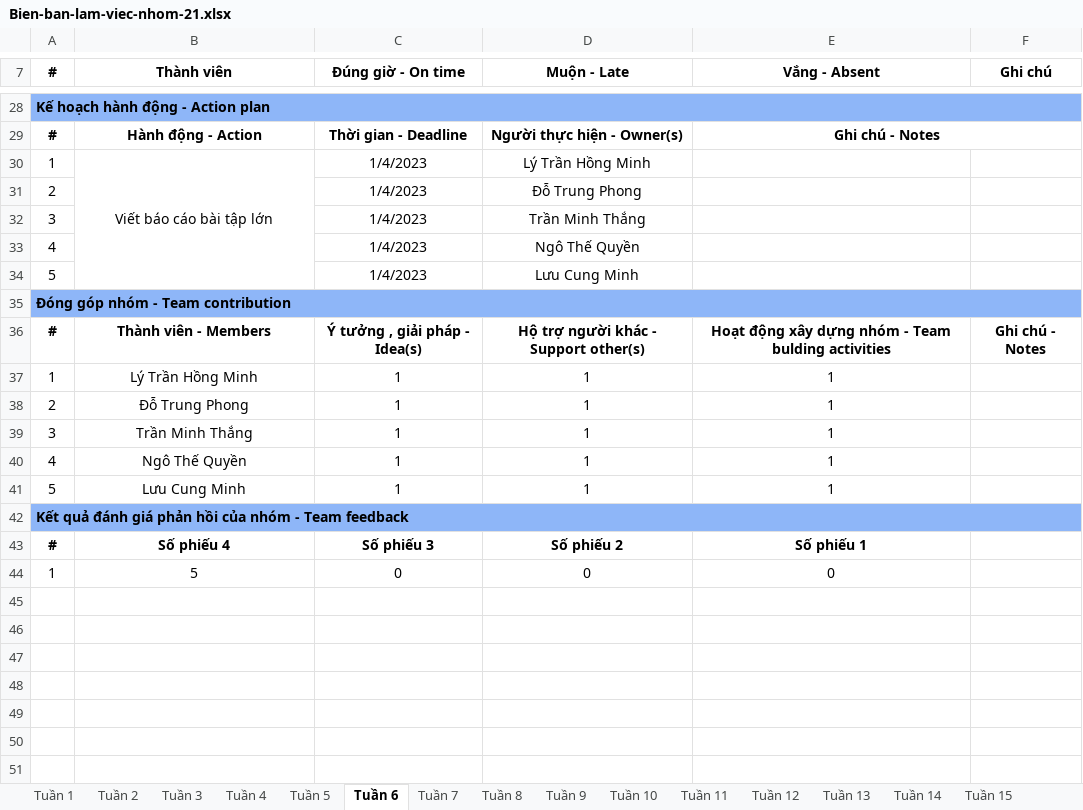
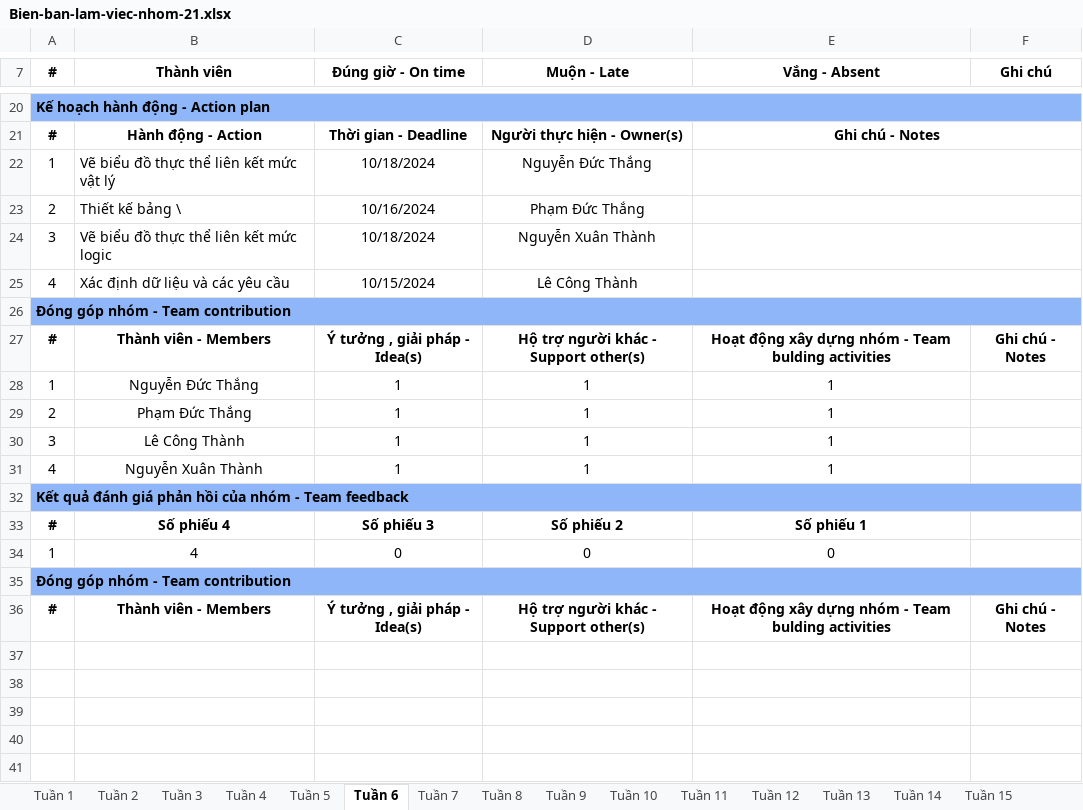
Before and after one commit to lc-thanh/DACN_Nhom21, an Excel workbook: Bien-ban-lam-viec-nhom-21.xlsx, sheet Tuần 6, drawn as a sheet; only a part is shown, gaps mark what is left out; values as stored, in another font and other column widths than the file's, no borders; removed rows and columns are numbered as before the commit, all else as after; the diff covers the shown part only; the diff names each change by its address in the sheet, - before the commit and + after, or states it on an @@ line.

Commit message:
Hoàn thành Báo cáo Đồ án chuyên ngành

```diff
--- a/Bien-ban-lam-viec-nhom-21.xlsx (sheet Tuần 6)
+++ b/Bien-ban-lam-viec-nhom-21.xlsx (sheet Tuần 6)
-B22 (Thành viên): Viết báo cáo bài tập lớn
+B22 (Thành viên): Vẽ biểu đồ thực thể liên kết mức vật lý
-B22 alignment: center
+B22 alignment: left
-B30:B34 merged
-C22 (Đúng giờ - On time): 1/4/2023
+C22 (Đúng giờ - On time): 10/18/2024
-D22 (Muộn - Late): Lý Trần Hồng Minh
+D22 (Muộn - Late): Nguyễn Đức Thắng
+E22:F22 merged
-B23 (Thành viên): (empty)
+B23 (Thành viên): Thiết kế bảng \
-C23 (Đúng giờ - On time): 1/4/2023
+C23 (Đúng giờ - On time): 10/16/2024
-D23 (Muộn - Late): Đỗ Trung Phong
+D23 (Muộn - Late): Phạm Đức Thắng
+E23:F23 merged
-B24 (Thành viên): (empty)
+B24 (Thành viên): Vẽ biểu đồ thực thể liên kết mức logic
-C24 (Đúng giờ - On time): 1/4/2023
+C24 (Đúng giờ - On time): 10/18/2024
-D24 (Muộn - Late): Trần Minh Thắng
+D24 (Muộn - Late): Nguyễn Xuân Thành
+E24:F24 merged
-B25 (Thành viên): (empty)
+B25 (Thành viên): Xác định dữ liệu và các yêu cầu
-C25 (Đúng giờ - On time): 1/4/2023
+C25 (Đúng giờ - On time): 10/15/2024
-D25 (Muộn - Late): Ngô Thế Quyền
+D25 (Muộn - Late): Lê Công Thành
+E25:F25 merged
-row 34: 5 |  | 1/4/2023 | Lưu Cung Minh
-B28 (Thành viên): Lý Trần Hồng Minh
+B28 (Thành viên): Nguyễn Đức Thắng
-B29 (Thành viên): Đỗ Trung Phong
+B29 (Thành viên): Phạm Đức Thắng
-B30 (Thành viên): Trần Minh Thắng
+B30 (Thành viên): Lê Công Thành
-B31 (Thành viên): Ngô Thế Quyền
+B31 (Thành viên): Nguyễn Xuân Thành
-row 41: 5 | Lưu Cung Minh | 1 | 1 | 1
-B34 (Thành viên): 5
+B34 (Thành viên): 4
+row 35: Đóng góp nhóm - Team contribution
+row 36: # | Thành viên - Members | Ý tưởng , giải pháp - Idea(s) | Hộ trợ người khác - Support other(s) | Hoạt động xây dựng nhóm - Team bulding activities | Ghi chú - Notes
+row 37: (empty)
+row 38: (empty)
+row 39: (empty)
+row 40: (empty)
+row 41: (empty)
```
Also changed, not shown: 3 added rows, 8 removed rows, 14 edited cells, cell formats and merged cells elsewhere in this sheet, sheet Tuần 9, sheet Tuần 7, sheet Tuần 13, sheet Tuần 8, sheet Tuần 11, sheet Tuần 15, 5 more sheets, Ke-hoach-lam-viec-nhom-21.xlsx, 8 other files.
